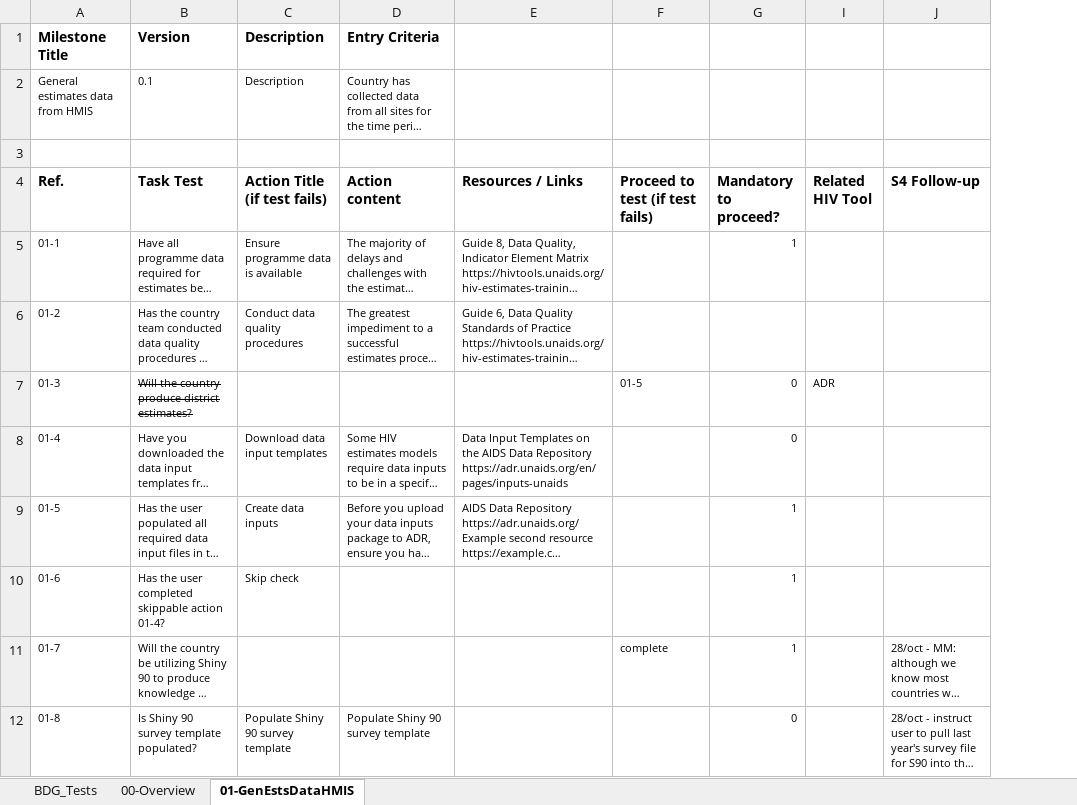
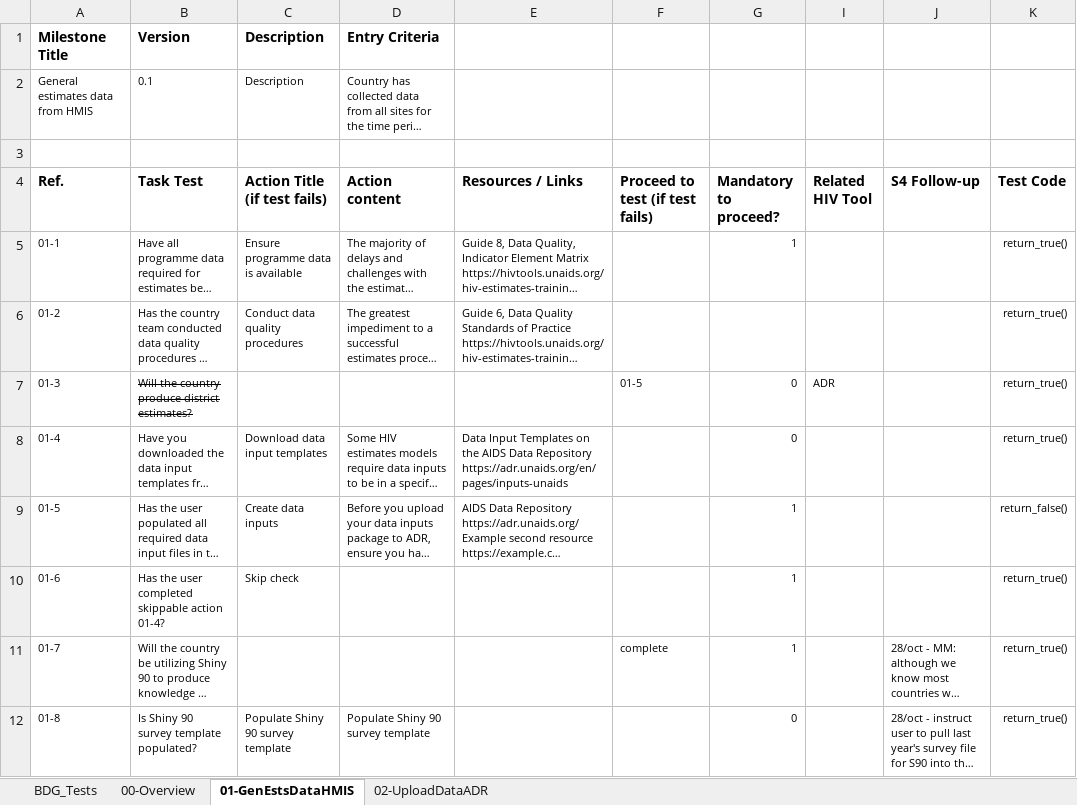
Before and after one commit to fjelltopp/navigator_engine, an Excel workbook: Estimates_Navigator_BDG_Validations.xlsx, sheet 01-GenEstsDataHMIS, drawn as a sheet; only a part is shown; long unchanged cells end in …; values as stored, in another font and other column widths than the file's, no borders; the diff names each change by its address in the sheet, - before the commit and + after, or states it on an @@ line.

```diff
--- a/Estimates_Navigator_BDG_Validations.xlsx (sheet 01-GenEstsDataHMIS)
+++ b/Estimates_Navigator_BDG_Validations.xlsx (sheet 01-GenEstsDataHMIS)
+sheet tab: 02-UploadDataADR
+column K (Test Code), rows 5-12: return_true() | return_true() | return_true() | return_true() | return_false() | return_true() | return_true() | return_true()
```
Also changed, not shown: sheet 00-Overview, charts or pictures, 3 other files.
